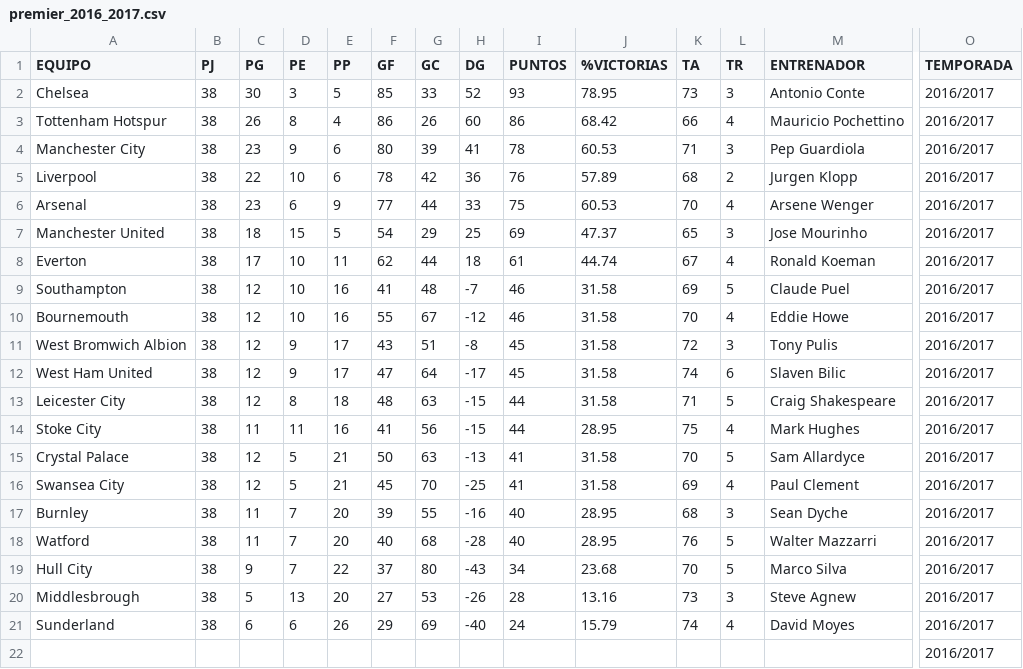
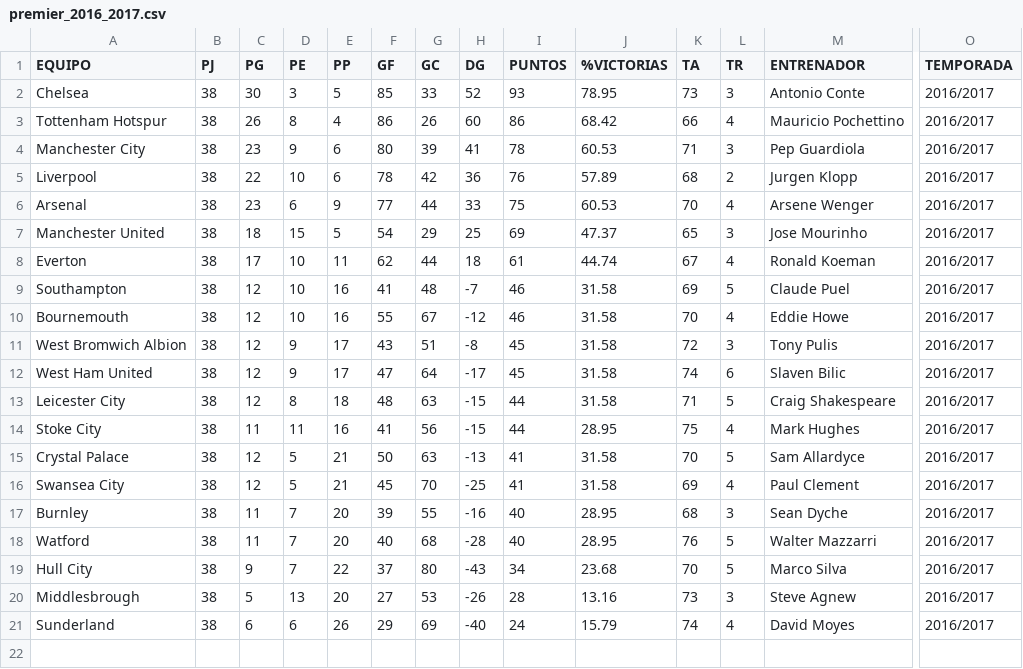
Before and after one commit to Nicolas-mejiar/Proyecto-final-fundamentos-de-programacion, a CSV file: Datos/premier_2016_2017.csv, drawn as a sheet; only a part is shown, gaps mark what is left out; rows hold the shown columns only; the diff names each change by its address in the sheet, - before the commit and + after, or states it on an @@ line.

Commit message:
Error en la tabla 2016/2017

```diff
--- a/Datos/premier_2016_2017.csv
+++ b/Datos/premier_2016_2017.csv
-row 22:  |  |  |  |  |  |  |  |  |  |  |  |  | 2016/2017
```
